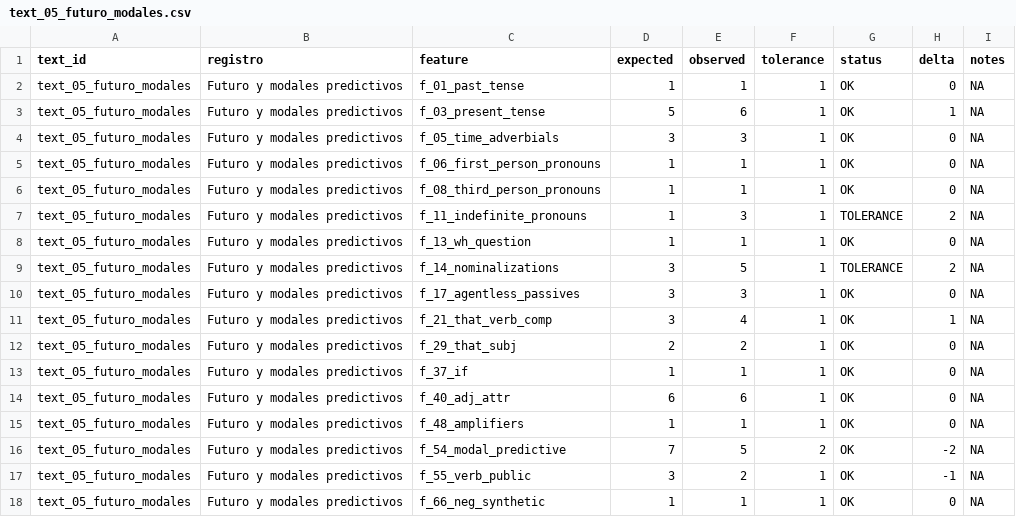
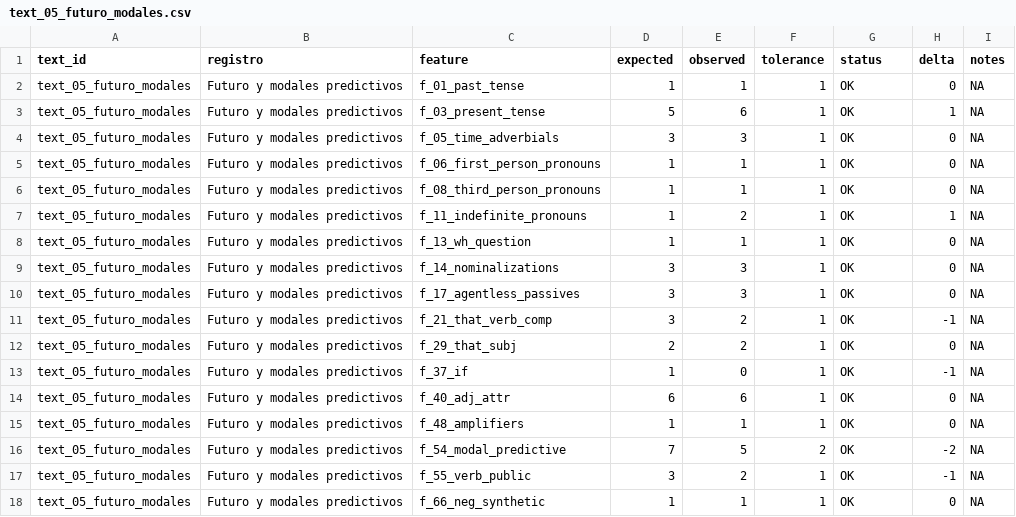
Before and after one commit to educia/pseudobibeR.esp, a CSV file: validation/output/per_text_results/text_05_futuro_modales.csv, drawn as a sheet.

```diff
--- a/validation/output/per_text_results/text_05_futuro_modales.csv
+++ b/validation/output/per_text_results/text_05_futuro_modales.csv
@@ -6,9 +6,9 @@
 "text_05_futuro_modales","Futuro y modales predictivos","f_08_third_person_pronouns",1,1,1,"OK",0,NA
-"text_05_futuro_modales","Futuro y modales predictivos","f_11_indefinite_pronouns",1,3,1,"TOLERANCE",2,NA
+"text_05_futuro_modales","Futuro y modales predictivos","f_11_indefinite_pronouns",1,2,1,"OK",1,NA
 "text_05_futuro_modales","Futuro y modales predictivos","f_13_wh_question",1,1,1,"OK",0,NA
-"text_05_futuro_modales","Futuro y modales predictivos","f_14_nominalizations",3,5,1,"TOLERANCE",2,NA
+"text_05_futuro_modales","Futuro y modales predictivos","f_14_nominalizations",3,3,1,"OK",0,NA
 "text_05_futuro_modales","Futuro y modales predictivos","f_17_agentless_passives",3,3,1,"OK",0,NA
-"text_05_futuro_modales","Futuro y modales predictivos","f_21_that_verb_comp",3,4,1,"OK",1,NA
+"text_05_futuro_modales","Futuro y modales predictivos","f_21_that_verb_comp",3,2,1,"OK",-1,NA
 "text_05_futuro_modales","Futuro y modales predictivos","f_29_that_subj",2,2,1,"OK",0,NA
-"text_05_futuro_modales","Futuro y modales predictivos","f_37_if",1,1,1,"OK",0,NA
+"text_05_futuro_modales","Futuro y modales predictivos","f_37_if",1,0,1,"OK",-1,NA
 "text_05_futuro_modales","Futuro y modales predictivos","f_40_adj_attr",6,6,1,"OK",0,NA
```
Also changed, not shown: validation/output/per_text_results/text_02_academico.csv, validation/output/per_text_results/text_03_conversacional.csv, 8 other files.
